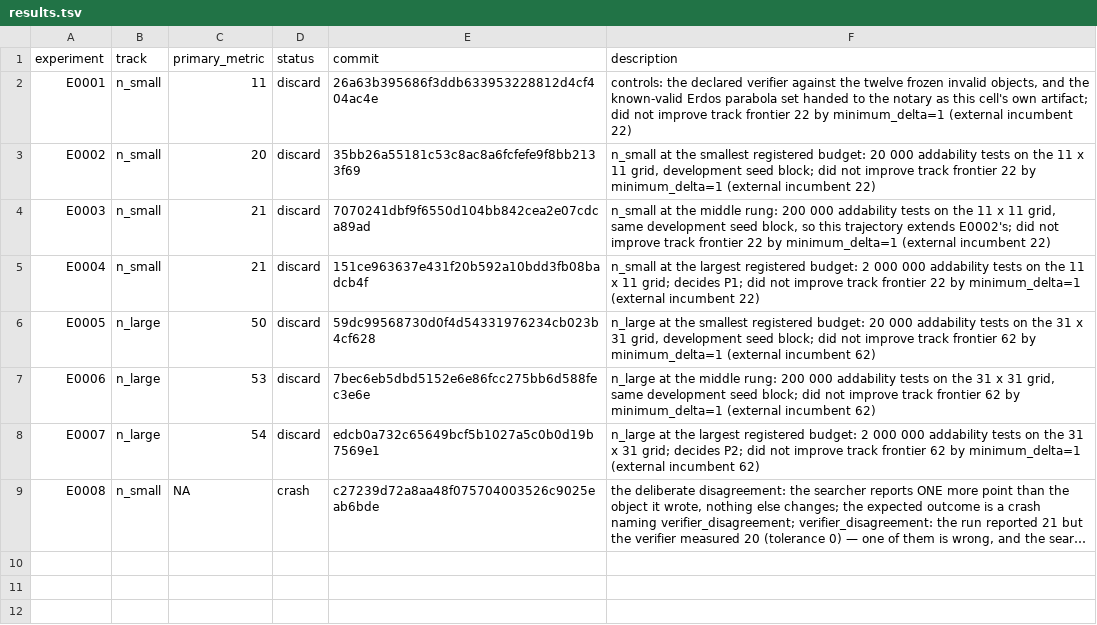
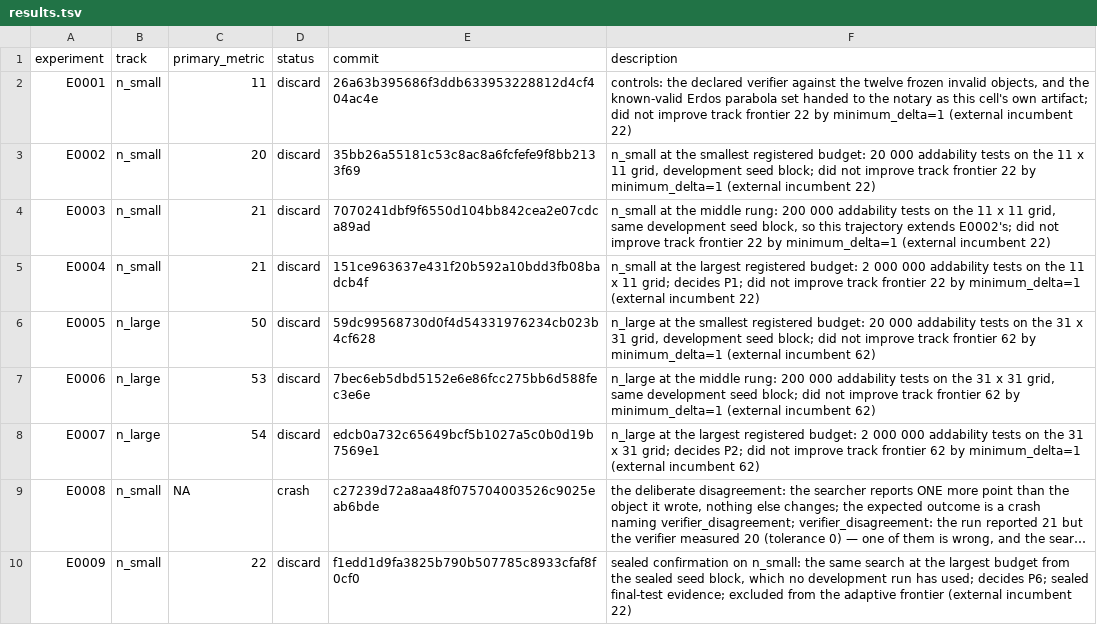
Before and after one commit to Xiang-Shan/klein-auto-research, a TSV file: studies/11-exact-verifier-construction/results.tsv, drawn as a sheet; long unchanged cells end in …; the diff names each change by its address in the sheet, - before the commit and + after, or states it on an @@ line.

```diff
--- a/studies/11-exact-verifier-construction/results.tsv
+++ b/studies/11-exact-verifier-construction/results.tsv
+row 10: E0009 | n_small | 22 | discard | f1edd1d9fa3825b790b507785c8933cfaf8f0cf0 | sealed confirmation on n_small: the same search at the largest budget from the sealed seed block, which no development run has used; decides P6; sealed final-test evidence; excluded from the adaptive frontier (external incumbent 22)
```
Also changed, not shown: studies/11-exact-verifier-construction/aux_metrics.tsv, 7 other files.
